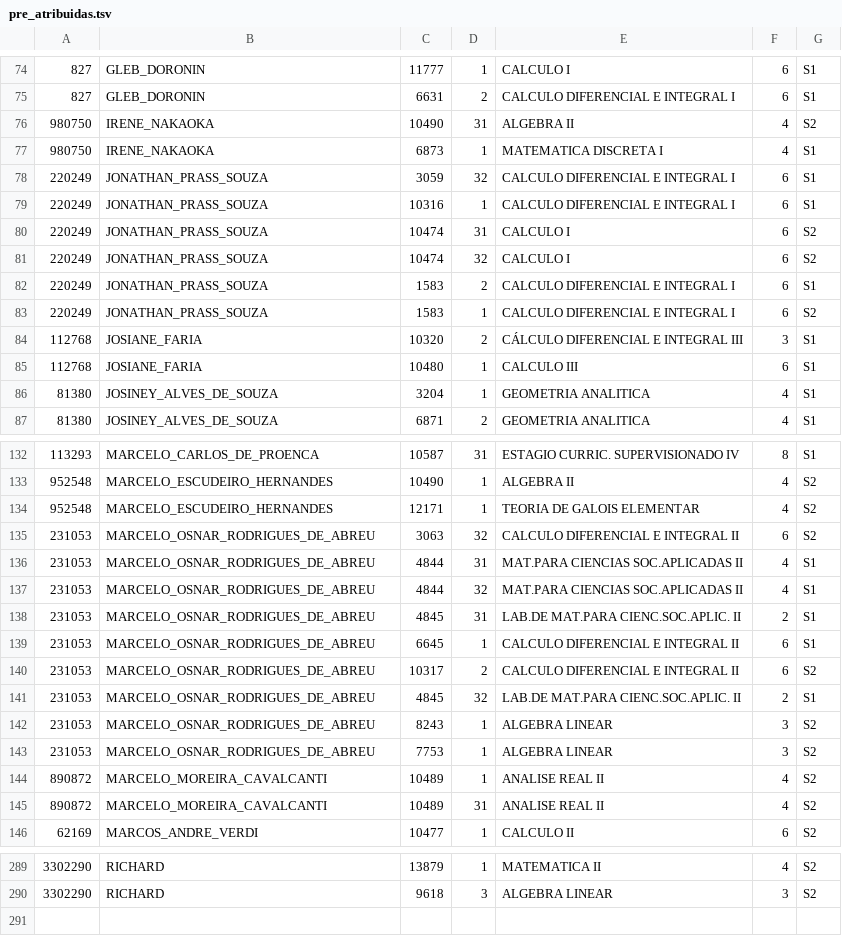
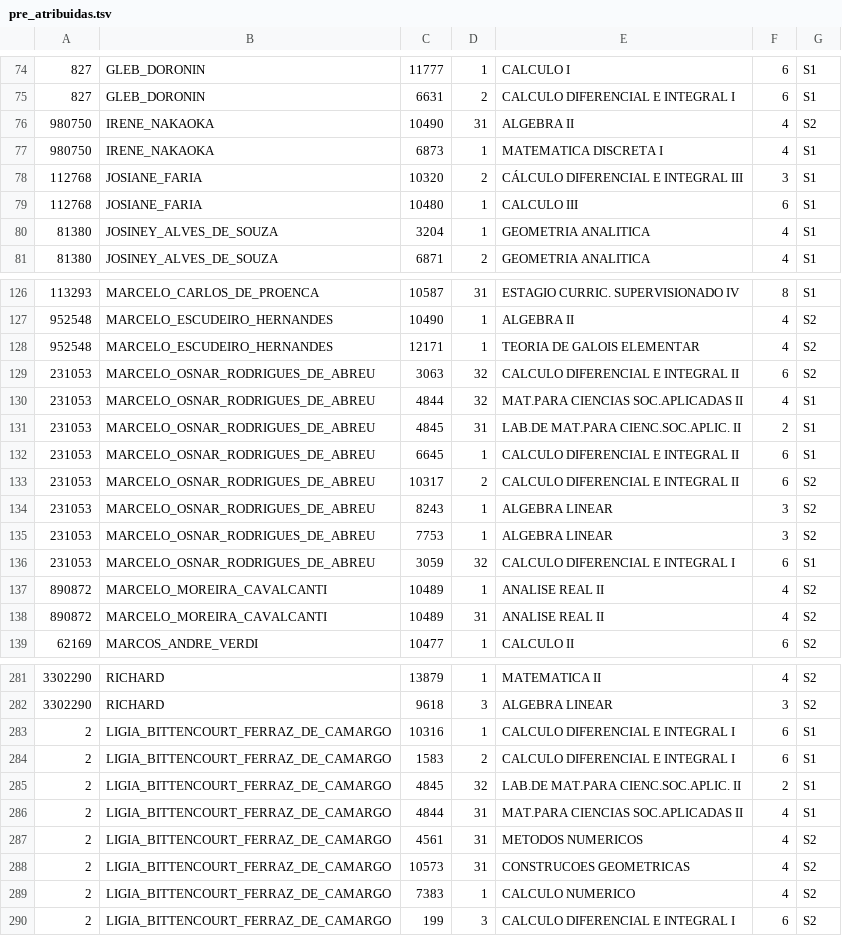
Before and after one commit to fsobral/alforria, a TSV file: dados/pre_atribuidas.tsv, drawn as a sheet; only a part is shown, gaps mark what is left out; removed rows and columns are numbered as before the commit, all else as after; the diff covers the shown part only; the diff names each change by its address in the sheet, - before the commit and + after, or states it on an @@ line.

Commit message:
Horario Ligia e alteracoes.

```diff
--- a/dados/pre_atribuidas.tsv
+++ b/dados/pre_atribuidas.tsv
-row 78: 220249 | JONATHAN_PRASS_SOUZA | 3059 | 32 | CALCULO DIFERENCIAL E INTEGRAL I | 6 | S1
-row 79: 220249 | JONATHAN_PRASS_SOUZA | 10316 | 1 | CALCULO DIFERENCIAL E INTEGRAL I | 6 | S1
-row 80: 220249 | JONATHAN_PRASS_SOUZA | 10474 | 31 | CALCULO I | 6 | S2
-row 81: 220249 | JONATHAN_PRASS_SOUZA | 10474 | 32 | CALCULO I | 6 | S2
-row 82: 220249 | JONATHAN_PRASS_SOUZA | 1583 | 2 | CALCULO DIFERENCIAL E INTEGRAL I | 6 | S1
-row 83: 220249 | JONATHAN_PRASS_SOUZA | 1583 | 1 | CALCULO DIFERENCIAL E INTEGRAL I | 6 | S2
-row 136: 231053 | MARCELO_OSNAR_RODRIGUES_DE_ABREU | 4844 | 31 | MAT.PARA CIENCIAS SOC.APLICADAS II | 4 | S1
-row 141: 231053 | MARCELO_OSNAR_RODRIGUES_DE_ABREU | 4845 | 32 | LAB.DE MAT.PARA CIENC.SOC.APLIC. II | 2 | S1
+row 136: 231053 | MARCELO_OSNAR_RODRIGUES_DE_ABREU | 3059 | 32 | CALCULO DIFERENCIAL E INTEGRAL I | 6 | S1
+row 283: 2 | LIGIA_BITTENCOURT_FERRAZ_DE_CAMARGO | 10316 | 1 | CALCULO DIFERENCIAL E INTEGRAL I | 6 | S1
+row 284: 2 | LIGIA_BITTENCOURT_FERRAZ_DE_CAMARGO | 1583 | 2 | CALCULO DIFERENCIAL E INTEGRAL I | 6 | S1
+row 285: 2 | LIGIA_BITTENCOURT_FERRAZ_DE_CAMARGO | 4845 | 32 | LAB.DE MAT.PARA CIENC.SOC.APLIC. II | 2 | S1
+row 286: 2 | LIGIA_BITTENCOURT_FERRAZ_DE_CAMARGO | 4844 | 31 | MAT.PARA CIENCIAS SOC.APLICADAS II | 4 | S1
+row 287: 2 | LIGIA_BITTENCOURT_FERRAZ_DE_CAMARGO | 4561 | 31 | METODOS NUMERICOS | 4 | S2
+row 288: 2 | LIGIA_BITTENCOURT_FERRAZ_DE_CAMARGO | 10573 | 31 | CONSTRUCOES GEOMETRICAS | 4 | S2
+row 289: 2 | LIGIA_BITTENCOURT_FERRAZ_DE_CAMARGO | 7383 | 1 | CALCULO NUMERICO | 4 | S2
+row 290: 2 | LIGIA_BITTENCOURT_FERRAZ_DE_CAMARGO | 199 | 3 | CALCULO DIFERENCIAL E INTEGRAL I | 6 | S2
```
Also changed, not shown: 1 removed row and 9 edited cells elsewhere in this file.
